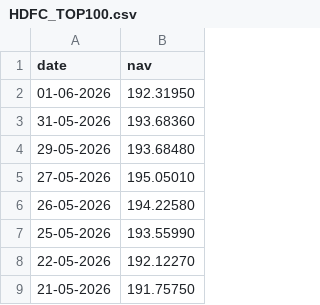
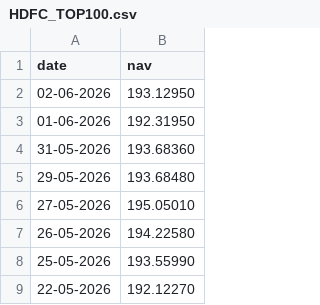
Before and after one commit to Manideep685/bluestock-mf-capstone, a CSV file: data/raw/HDFC_TOP100.csv, drawn as a sheet; only a part is shown; the shorter side is filled out with more unchanged rows; the diff names each change by its address in the sheet, - before the commit and + after, or states it on an @@ line.

```diff
--- a/data/raw/HDFC_TOP100.csv
+++ b/data/raw/HDFC_TOP100.csv
+row 2: 02-06-2026 | 193.12950
```
Also changed, not shown: data/raw/Axis_Bluechip.csv, data/raw/ICICI_Bluechip.csv, 13 other files.
